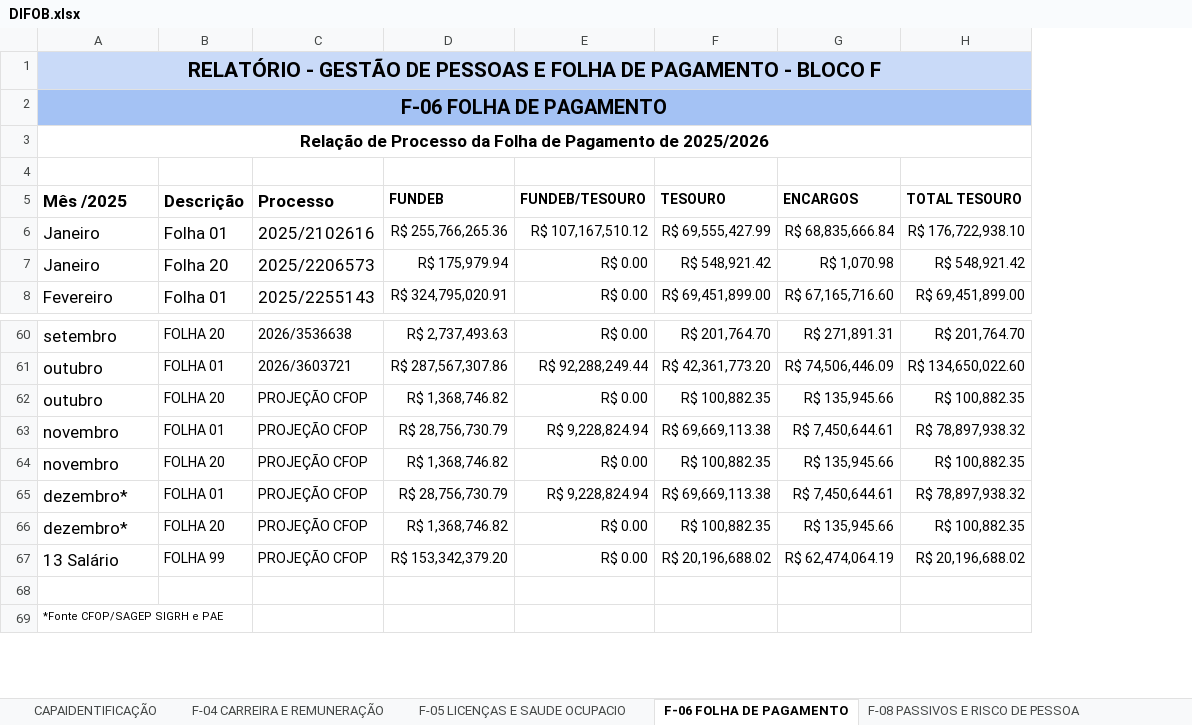
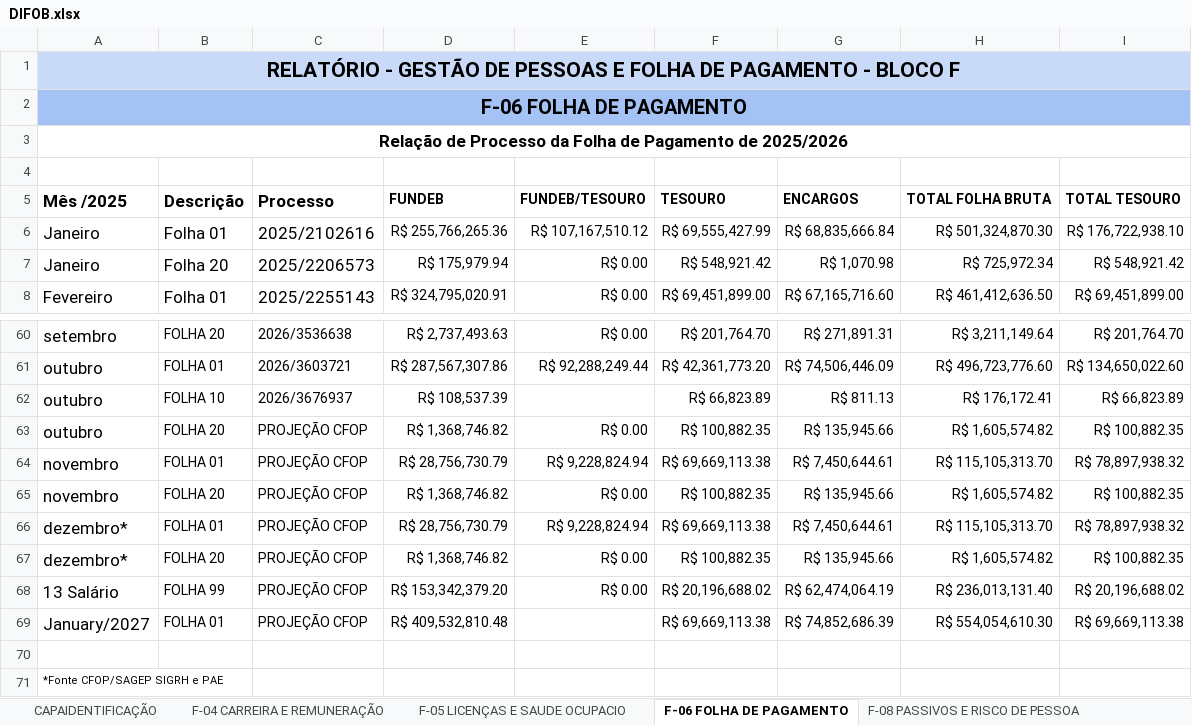
Before and after one commit to LuanGiuliano/TRANSICAO, an Excel workbook: DIFOB.xlsx, sheet F-06 FOLHA DE PAGAMENTO, drawn as a sheet; only a part is shown, gaps mark what is left out; values as stored, in another font and other column widths than the file's, no borders; charts and pictures not drawn; the diff names each change by its address in the sheet, - before the commit and + after, or states it on an @@ line.

```diff
--- a/DIFOB.xlsx (sheet F-06 FOLHA DE PAGAMENTO)
+++ b/DIFOB.xlsx (sheet F-06 FOLHA DE PAGAMENTO)
+column H, rows 5-8: TOTAL FOLHA BRUTA | R$ 501,324,870.30 | R$ 725,972.34 | R$ 461,412,636.50; rows 60-61: R$ 3,211,149.64 | R$ 496,723,776.60; rows 63-68: R$ 1,605,574.82 | R$ 115,105,313.70 | R$ 1,605,574.82 | R$ 115,105,313.70 | R$ 1,605,574.82 | R$ 236,013,131.40
+row 62: outubro | FOLHA 10 | 2026/3676937 | R$ 108,537.39 |  | R$ 66,823.89 | R$ 811.13 | R$ 176,172.41 | R$ 66,823.89
+row 69: January/2027 | FOLHA 01 | PROJEÇÃO CFOP | R$ 409,532,810.48 |  | R$ 69,669,113.38 | R$ 74,852,686.39 | R$ 554,054,610.30 | R$ 69,669,113.38
```
Also changed, not shown: sheet F-05 LICENÇAS E SAUDE OCUPACIO, sheet CAPAIDENTIFICAÇÃO, formulas that keep their value, charts or pictures, 4 other files.
